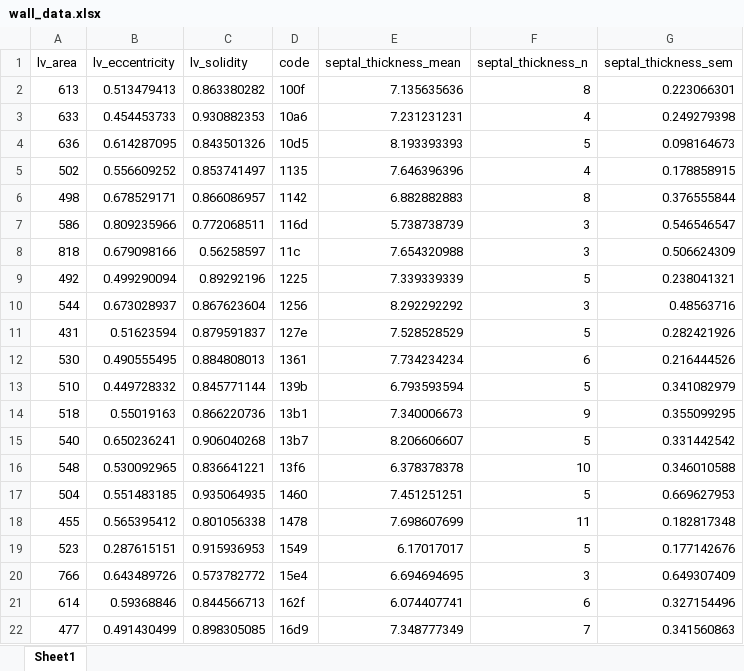
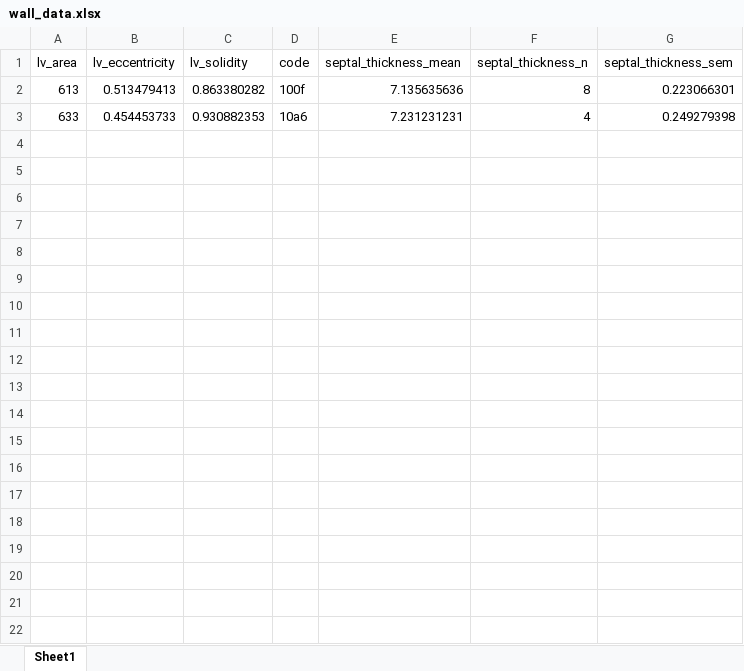
Before and after one commit to Campbell-Muscle-Lab/project_CML_MRI_analysis, an Excel workbook: output/wall_data.xlsx, sheet Sheet1, drawn as a sheet; only a part is shown; values as stored, in another font and other column widths than the file's, no borders; the diff covers the shown part only; the diff names each change by its address in the sheet, - before the commit and + after, or states it on an @@ line.

```diff
--- a/output/wall_data.xlsx (sheet Sheet1)
+++ b/output/wall_data.xlsx (sheet Sheet1)
-row 4: 636 | 0.614287095 | 0.843501326 | 10d5 | 8.193393393 | 5 | 0.098164673
-row 5: 502 | 0.556609252 | 0.853741497 | 1135 | 7.646396396 | 4 | 0.178858915
-row 6: 498 | 0.678529171 | 0.866086957 | 1142 | 6.882882883 | 8 | 0.376555844
-row 7: 586 | 0.809235966 | 0.772068511 | 116d | 5.738738739 | 3 | 0.546546547
-row 8: 818 | 0.679098166 | 0.56258597 | 11c | 7.654320988 | 3 | 0.506624309
-row 9: 492 | 0.499290094 | 0.89292196 | 1225 | 7.339339339 | 5 | 0.238041321
-row 10: 544 | 0.673028937 | 0.867623604 | 1256 | 8.292292292 | 3 | 0.48563716
-row 11: 431 | 0.51623594 | 0.879591837 | 127e | 7.528528529 | 5 | 0.282421926
-row 12: 530 | 0.490555495 | 0.884808013 | 1361 | 7.734234234 | 6 | 0.216444526
-row 13: 510 | 0.449728332 | 0.845771144 | 139b | 6.793593594 | 5 | 0.341082979
-row 14: 518 | 0.55019163 | 0.866220736 | 13b1 | 7.340006673 | 9 | 0.355099295
-row 15: 540 | 0.650236241 | 0.906040268 | 13b7 | 8.206606607 | 5 | 0.331442542
-row 16: 548 | 0.530092965 | 0.836641221 | 13f6 | 6.378378378 | 10 | 0.346010588
-row 17: 504 | 0.551483185 | 0.935064935 | 1460 | 7.451251251 | 5 | 0.669627953
-row 18: 455 | 0.565395412 | 0.801056338 | 1478 | 7.698607699 | 11 | 0.182817348
-row 19: 523 | 0.287615151 | 0.915936953 | 1549 | 6.17017017 | 5 | 0.177142676
-row 20: 766 | 0.643489726 | 0.573782772 | 15e4 | 6.694694695 | 3 | 0.649307409
-row 21: 614 | 0.59368846 | 0.844566713 | 162f | 6.074407741 | 6 | 0.327154496
-row 22: 477 | 0.491430499 | 0.898305085 | 16d9 | 7.348777349 | 7 | 0.341560863
```
Also changed, not shown: 149 removed rows elsewhere in this sheet, output/ed_frame.xlsx, 21 other files.
